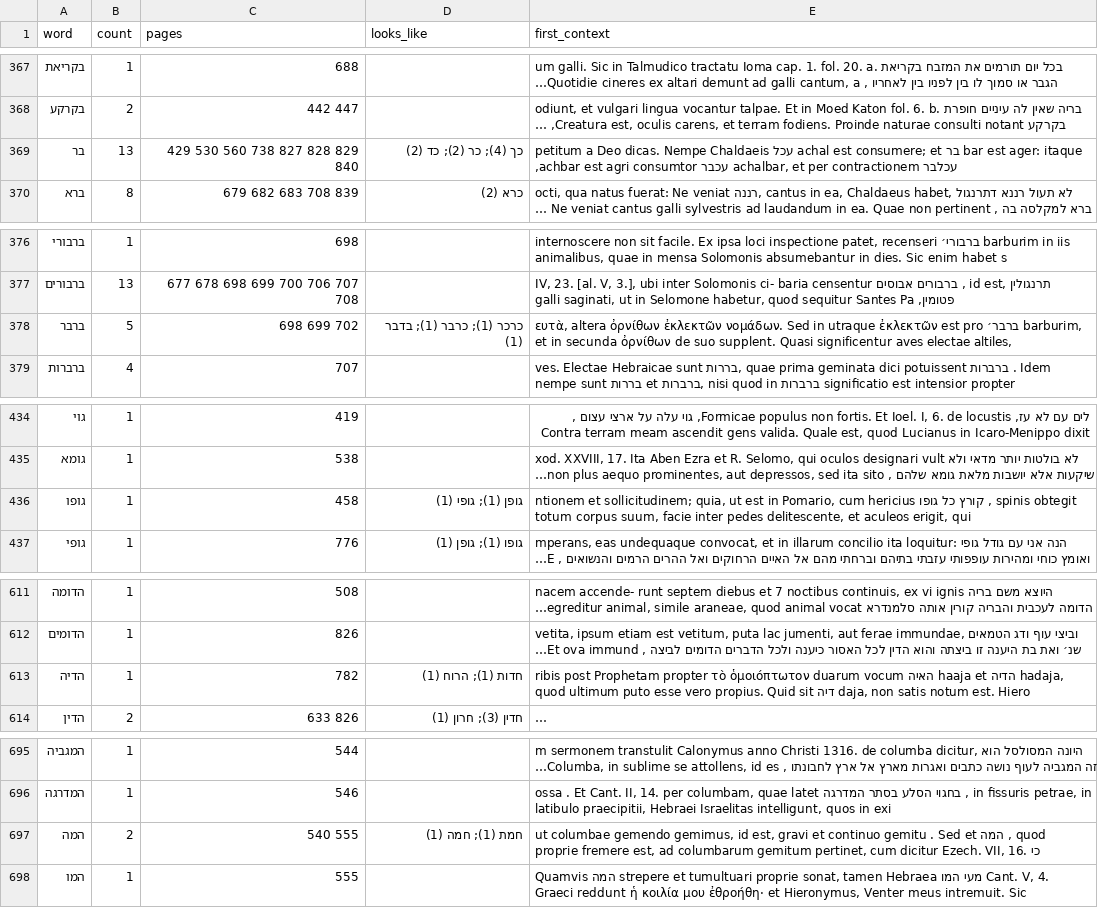
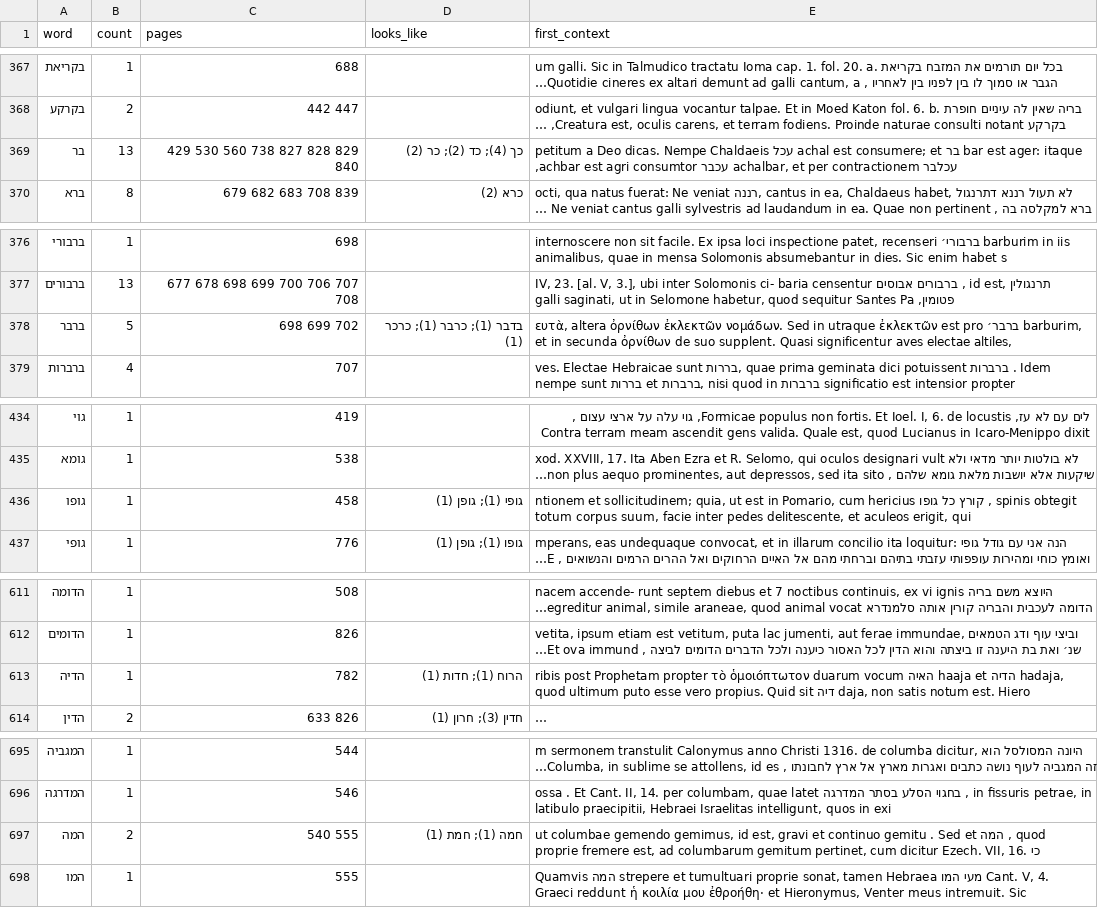
Before and after one commit to EzraBrand/bochart-hierozoicon, a CSV file: data/concordance/hebrew_words.csv, drawn as a sheet; only a part is shown, gaps mark what is left out; long unchanged cells end in …; the diff covers the shown part only; the diff names each change by its address in the sheet, - before the commit and + after, or states it on an @@ line.

```diff
--- a/data/concordance/hebrew_words.csv
+++ b/data/concordance/hebrew_words.csv
-D369 (looks_like): כך (4); כר (2); כד (2)
+D369 (looks_like): כך (4); כד (2); כר (2)
-D378 (looks_like): כרכר (1); כרבר (1); בדבר (1)
+D378 (looks_like): בדבר (1); כרבר (1); כרכר (1)
-D436 (looks_like): גופן (1); גופי (1)
+D436 (looks_like): גופי (1); גופן (1)
-D613 (looks_like): חדות (1); הרוח (1)
+D613 (looks_like): הרוח (1); חדות (1)
-D697 (looks_like): חמת (1); חמה (1)
+D697 (looks_like): חמה (1); חמת (1)
```
Also changed, not shown: 18 edited cells elsewhere in this file, data/concordance/hebrew.csv, 54 other files.
